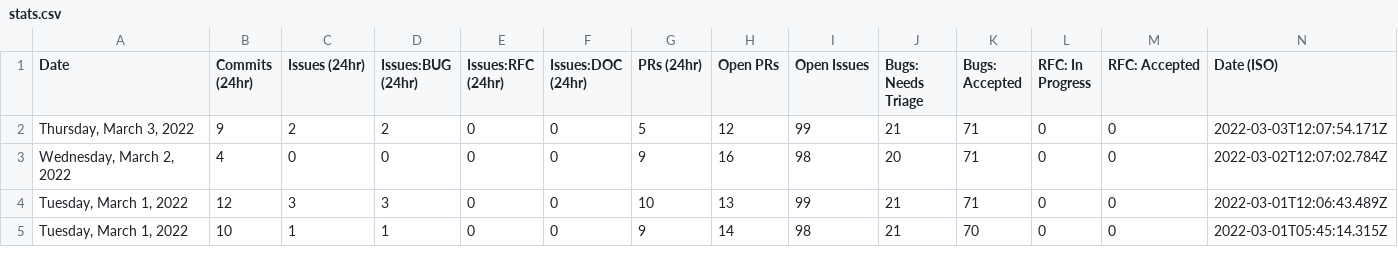
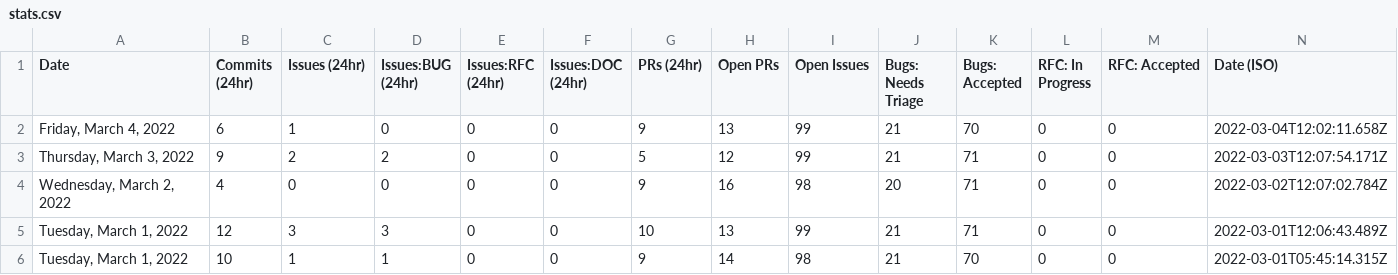
Before and after one commit to SiriousHunter/astro, a CSV file: stats/stats.csv, drawn as a sheet; only a part is shown.

```diff
--- a/stats/stats.csv
+++ b/stats/stats.csv
@@ -1,2 +1,3 @@
 Date,Commits (24hr),Issues (24hr),Issues:BUG (24hr),Issues:RFC (24hr),Issues:DOC (24hr),PRs (24hr),Open PRs,Open Issues,Bugs: Needs Triage,Bugs: Accepted,RFC: In Progress,RFC: Accepted,Date (ISO)
+"Friday, March 4, 2022",6,1,0,0,0,9,13,99,21,70,0,0,"2022-03-04T12:02:11.658Z"
 "Thursday, March 3, 2022",9,2,2,0,0,5,12,99,21,71,0,0,"2022-03-03T12:07:54.171Z"
```
